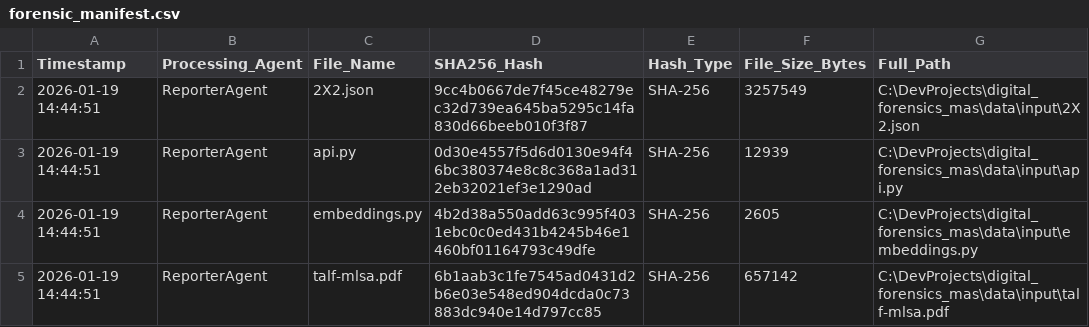
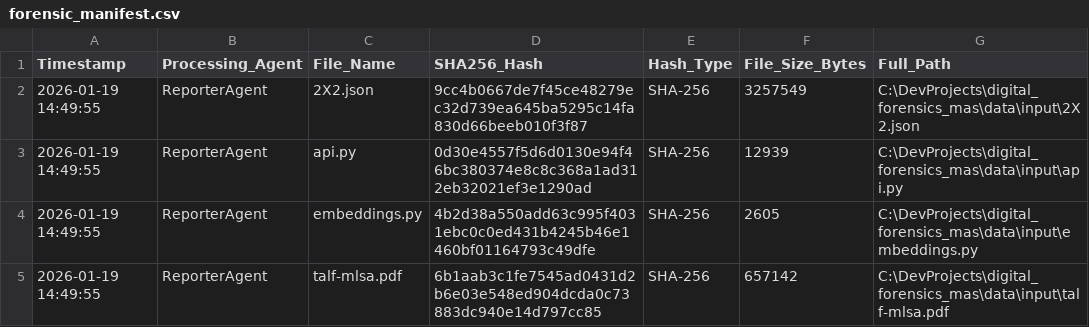
Before and after one commit to mchandler-CPT/forensic-agent-mas, a CSV file: data/output/forensic_manifest.csv, drawn as a sheet.

```diff
--- a/data/output/forensic_manifest.csv
+++ b/data/output/forensic_manifest.csv
@@ -1,5 +1,5 @@
 Timestamp,Processing_Agent,File_Name,SHA256_Hash,Hash_Type,File_Size_Bytes,Full_Path
-2026-01-19 14:44:51,ReporterAgent,2X2.json,9cc4b0667de7f45ce48279ec32d739ea645ba5295c14fa830d66beeb010f3f87,SHA-256,3257549,C:\DevProjects\digital_forensics_mas\data\input\2X2.json
-2026-01-19 14:44:51,ReporterAgent,api.py,0d30e4557f5d6d0130e94f46bc380374e8c8c368a1ad312eb32021ef3e1290ad,SHA-256,12939,C:\DevProjects\digital_forensics_mas\data\input\api.py
-2026-01-19 14:44:51,ReporterAgent,embeddings.py,4b2d38a550add63c995f4031ebc0c0ed431b4245b46e1460bf01164793c49dfe,SHA-256,2605,C:\DevProjects\digital_forensics_mas\data\input\embeddings.py
-2026-01-19 14:44:51,ReporterAgent,talf-mlsa.pdf,6b1aab3c1fe7545ad0431d2b6e03e548ed904dcda0c73883dc940e14d797cc85,SHA-256,657142,C:\DevProjects\digital_forensics_mas\data\input\talf-mlsa.pdf
+2026-01-19 14:49:55,ReporterAgent,2X2.json,9cc4b0667de7f45ce48279ec32d739ea645ba5295c14fa830d66beeb010f3f87,SHA-256,3257549,C:\DevProjects\digital_forensics_mas\data\input\2X2.json
+2026-01-19 14:49:55,ReporterAgent,api.py,0d30e4557f5d6d0130e94f46bc380374e8c8c368a1ad312eb32021ef3e1290ad,SHA-256,12939,C:\DevProjects\digital_forensics_mas\data\input\api.py
+2026-01-19 14:49:55,ReporterAgent,embeddings.py,4b2d38a550add63c995f4031ebc0c0ed431b4245b46e1460bf01164793c49dfe,SHA-256,2605,C:\DevProjects\digital_forensics_mas\data\input\embeddings.py
+2026-01-19 14:49:55,ReporterAgent,talf-mlsa.pdf,6b1aab3c1fe7545ad0431d2b6e03e548ed904dcda0c73883dc940e14d797cc85,SHA-256,657142,C:\DevProjects\digital_forensics_mas\data\input\talf-mlsa.pdf
```
Also changed, not shown: 2 other files.
